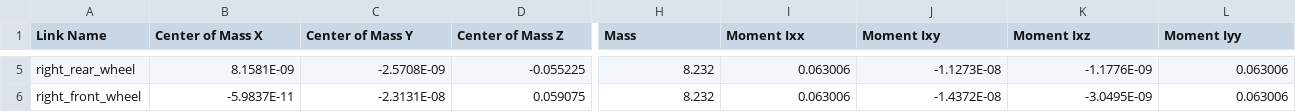
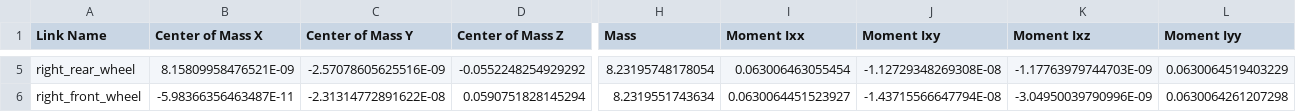
Before and after one commit to mahesh1810/my_agrobot, a CSV file: my_robot/urdf/my_robot.csv, drawn as a sheet; only a part is shown, gaps mark what is left out; the diff covers the shown part only; the diff names each change by its address in the sheet, - before the commit and + after, or states it on an @@ line.

Commit message:
my_robot rev02 created

```diff
--- a/my_robot/urdf/my_robot.csv
+++ b/my_robot/urdf/my_robot.csv
-B5 (Center of Mass X): 8.1581E-09
+B5 (Center of Mass X): 8.15809958476521E-09
-C5 (Center of Mass Y): -2.5708E-09
+C5 (Center of Mass Y): -2.57078605625516E-09
-D5 (Center of Mass Z): -0.055225
+D5 (Center of Mass Z): -0.0552248254929292
-H5 (Mass): 8.232
+H5 (Mass): 8.23195748178054
-I5 (Moment Ixx): 0.063006
+I5 (Moment Ixx): 0.063006463055454
-J5 (Moment Ixy): -1.1273E-08
+J5 (Moment Ixy): -1.12729348269308E-08
-K5 (Moment Ixz): -1.1776E-09
+K5 (Moment Ixz): -1.17763979744703E-09
-L5 (Moment Iyy): 0.063006
+L5 (Moment Iyy): 0.0630064519403229
-B6 (Center of Mass X): -5.9837E-11
+B6 (Center of Mass X): -5.98366356463487E-11
-C6 (Center of Mass Y): -2.3131E-08
+C6 (Center of Mass Y): -2.31314772891622E-08
-D6 (Center of Mass Z): 0.059075
+D6 (Center of Mass Z): 0.0590751828145294
-H6 (Mass): 8.232
+H6 (Mass): 8.2319551743634
-I6 (Moment Ixx): 0.063006
+I6 (Moment Ixx): 0.0630064451523927
-J6 (Moment Ixy): -1.4372E-08
+J6 (Moment Ixy): -1.43715566647794E-08
-K6 (Moment Ixz): -3.0495E-09
+K6 (Moment Ixz): -3.04950039790996E-09
-L6 (Moment Iyy): 0.063006
+L6 (Moment Iyy): 0.0630064261207298
```
Also changed, not shown: 47 edited cells elsewhere in this file, 3 other files.
